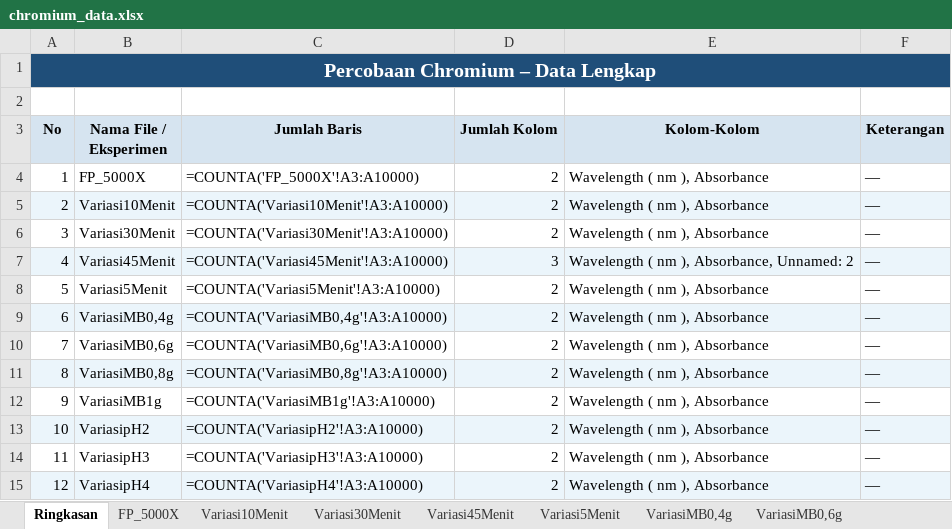
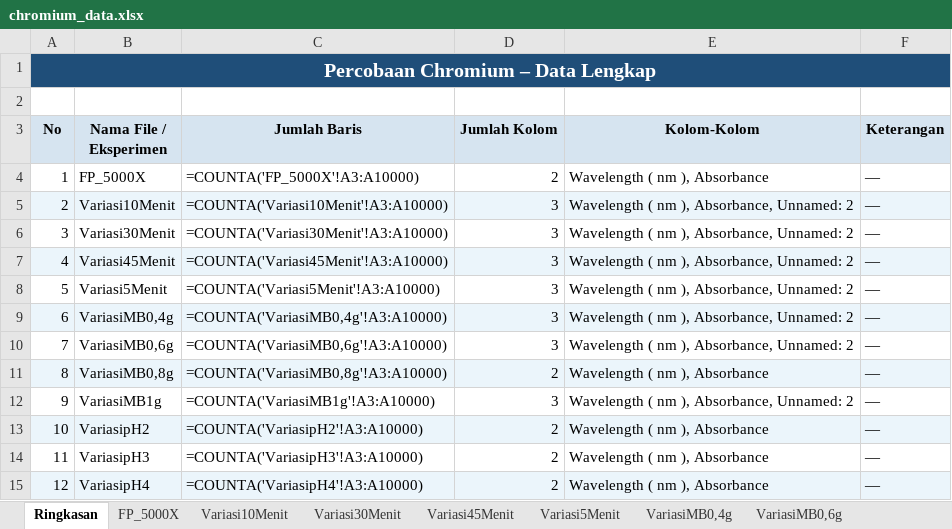
Before and after one commit to Areefaa/chromium-data-processor, an Excel workbook: output/chromium_data.xlsx, sheet Ringkasan, drawn as a sheet; values as stored, in another font and other column widths than the file's, no borders; formulas without a stored value are shown as written; the diff names each change by its address in the sheet, - before the commit and + after, or states it on an @@ line.

```diff
--- a/output/chromium_data.xlsx (sheet Ringkasan)
+++ b/output/chromium_data.xlsx (sheet Ringkasan)
-D5:D6 (Jumlah Kolom): 2
+D5:D6 (Jumlah Kolom): 3
-E5:E6 (Kolom-Kolom): Wavelength ( nm ), Absorbance
+E5:E6 (Kolom-Kolom): Wavelength ( nm ), Absorbance, Unnamed: 2
-D8:D10 (Jumlah Kolom): 2
+D8:D10 (Jumlah Kolom): 3
-E8:E10 (Kolom-Kolom): Wavelength ( nm ), Absorbance
+E8:E10 (Kolom-Kolom): Wavelength ( nm ), Absorbance, Unnamed: 2
-D12 (Jumlah Kolom): 2
+D12 (Jumlah Kolom): 3
-E12 (Kolom-Kolom): Wavelength ( nm ), Absorbance
+E12 (Kolom-Kolom): Wavelength ( nm ), Absorbance, Unnamed: 2
```
Also changed, not shown: sheet Semua Data, sheet Variasi30Menit, sheet Variasi5Menit, sheet Variasi10Menit, sheet VariasiMB0,6g, sheet VariasiMB1g, 1 more sheet, 8 other files.
